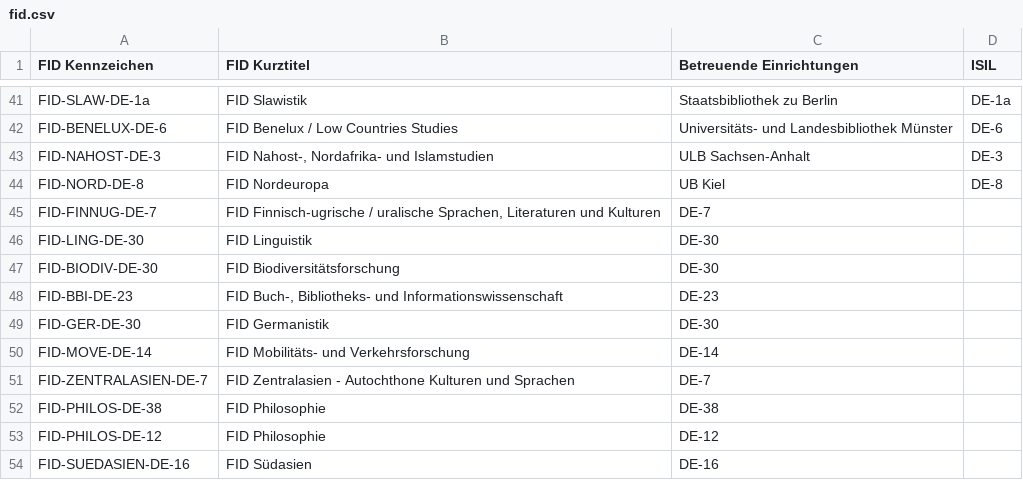
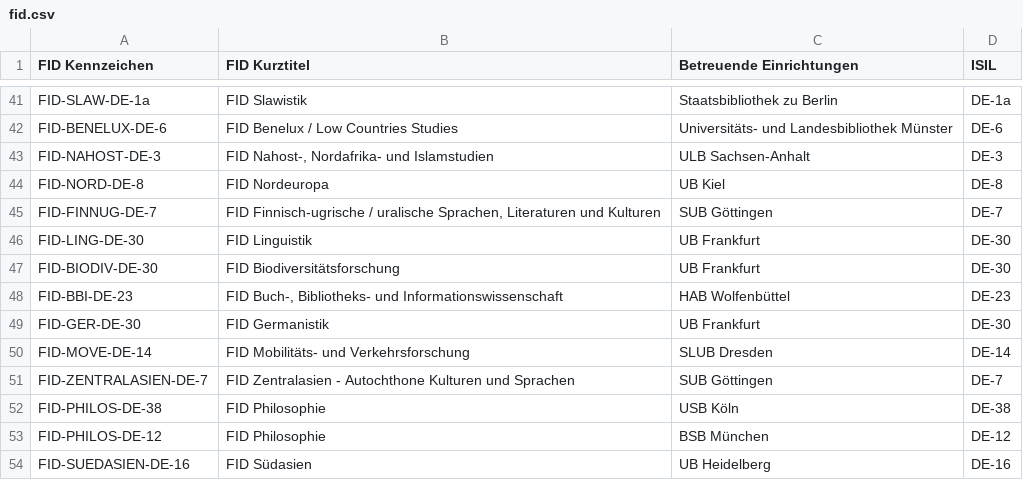
Before and after one commit to Zeitschriftendatenbank/fid, a CSV file: fid.csv, drawn as a sheet; only a part is shown, gaps mark what is left out.

Commit message:
Update fid.csv

```diff
--- a/fid.csv
+++ b/fid.csv
@@ -44,11 +44,11 @@ FID-NAHOST-DE-3,"FID Nahost-, Nordafrika- und Islamstudien",ULB Sachsen-Anhalt,D
 FID-NORD-DE-8,FID Nordeuropa,UB Kiel,DE-8
-FID-FINNUG-DE-7,"FID Finnisch-ugrische / uralische Sprachen, Literaturen und Kulturen",DE-7
-FID-LING-DE-30,FID Linguistik,DE-30
-FID-BIODIV-DE-30,FID Biodiversitätsforschung,DE-30
-FID-BBI-DE-23,"FID Buch-, Bibliotheks- und Informationswissenschaft",DE-23
-FID-GER-DE-30,FID Germanistik,DE-30
-FID-MOVE-DE-14,FID Mobilitäts- und Verkehrsforschung,DE-14
-FID-ZENTRALASIEN-DE-7,FID Zentralasien - Autochthone Kulturen und Sprachen,DE-7
-FID-PHILOS-DE-38,FID Philosophie,DE-38
-FID-PHILOS-DE-12,FID Philosophie,DE-12
-FID-SUEDASIEN-DE-16,FID Südasien,DE-16
+FID-FINNUG-DE-7,"FID Finnisch-ugrische / uralische Sprachen, Literaturen und Kulturen",SUB Göttingen,DE-7
+FID-LING-DE-30,FID Linguistik,UB Frankfurt,DE-30
+FID-BIODIV-DE-30,FID Biodiversitätsforschung,UB Frankfurt,DE-30
+FID-BBI-DE-23,"FID Buch-, Bibliotheks- und Informationswissenschaft",HAB Wolfenbüttel,DE-23
+FID-GER-DE-30,FID Germanistik,UB Frankfurt,DE-30
+FID-MOVE-DE-14,FID Mobilitäts- und Verkehrsforschung,SLUB Dresden,DE-14
+FID-ZENTRALASIEN-DE-7,FID Zentralasien - Autochthone Kulturen und Sprachen,SUB Göttingen,DE-7
+FID-PHILOS-DE-38,FID Philosophie,USB Köln,DE-38
+FID-PHILOS-DE-12,FID Philosophie,BSB München,DE-12
+FID-SUEDASIEN-DE-16,FID Südasien,UB Heidelberg,DE-16
```
